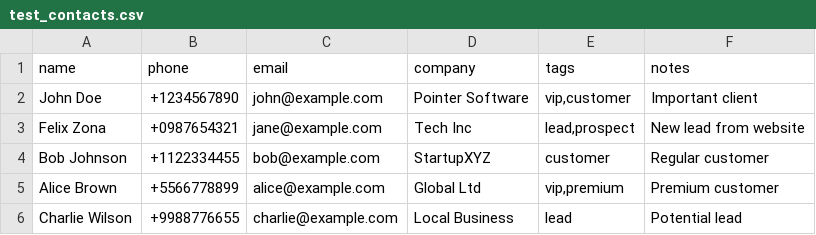
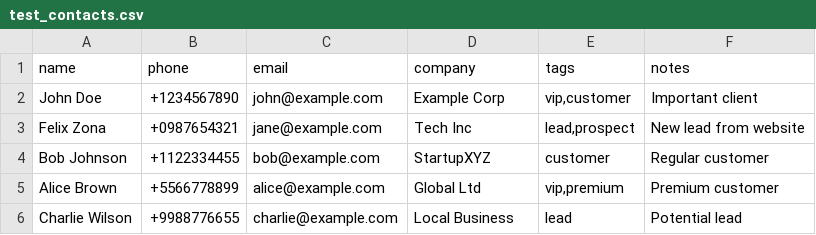
Before and after one commit to Bcousino890/Zinto-code, a CSV file: test_contacts.csv, drawn as a sheet.

```diff
--- a/test_contacts.csv
+++ b/test_contacts.csv
@@ -1,3 +1,3 @@
 name,phone,email,company,tags,notes
-John Doe,+1234567890,john@example.com,Pointer Software,"vip,customer",Important client
+John Doe,+1234567890,john@example.com,Example Corp,"vip,customer",Important client
 Felix Zona,+0987654321,jane@example.com,Tech Inc,"lead,prospect",New lead from website
```
Also changed, not shown: 40 other files.
